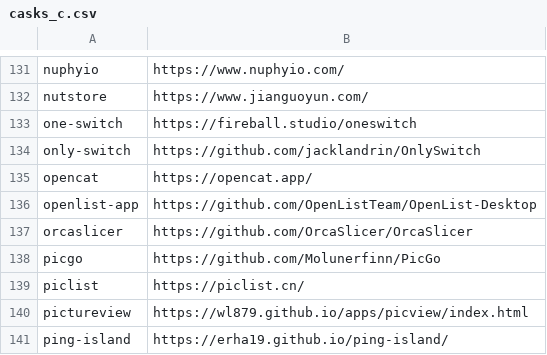
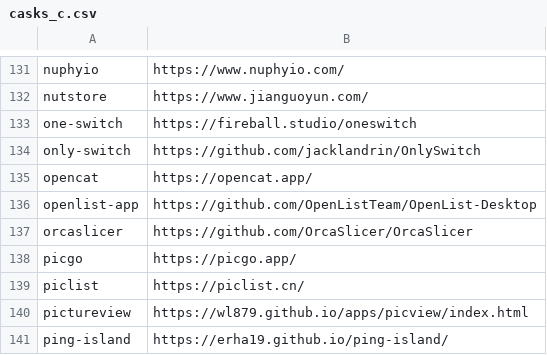
Before and after one commit to tinhkyaw/tinhkyaw, a CSV file: lists/casks_c.csv, drawn as a sheet; only a part is shown, gaps mark what is left out; the diff names each change by its address in the sheet, - before the commit and + after, or states it on an @@ line.

```diff
--- a/lists/casks_c.csv
+++ b/lists/casks_c.csv
-B138: https://github.com/Molunerfinn/PicGo
+B138: https://picgo.app/
```
Also changed, not shown: lists/casks.csv, lists/casks_i.csv, 8 other files.
